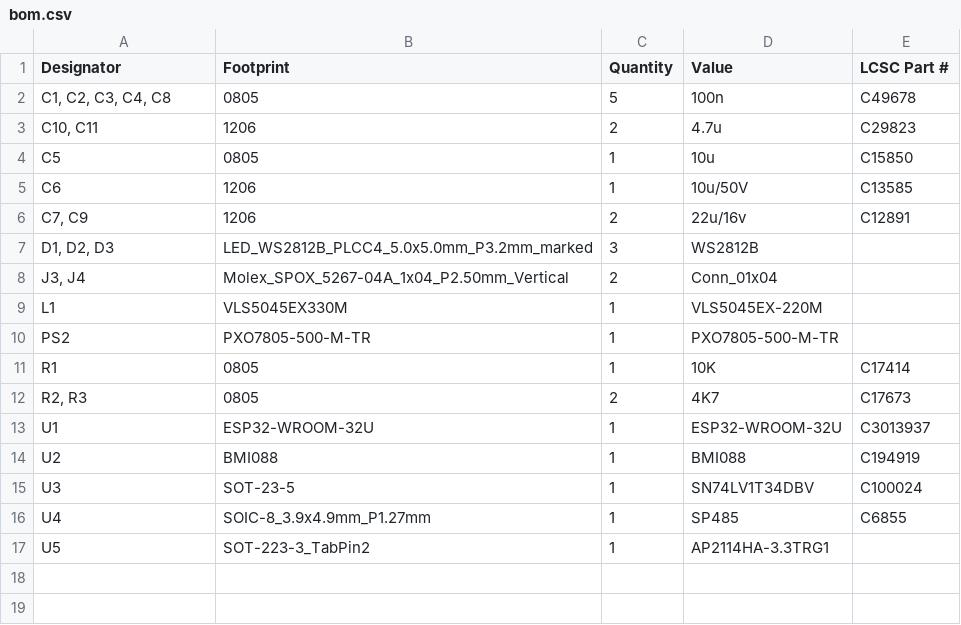
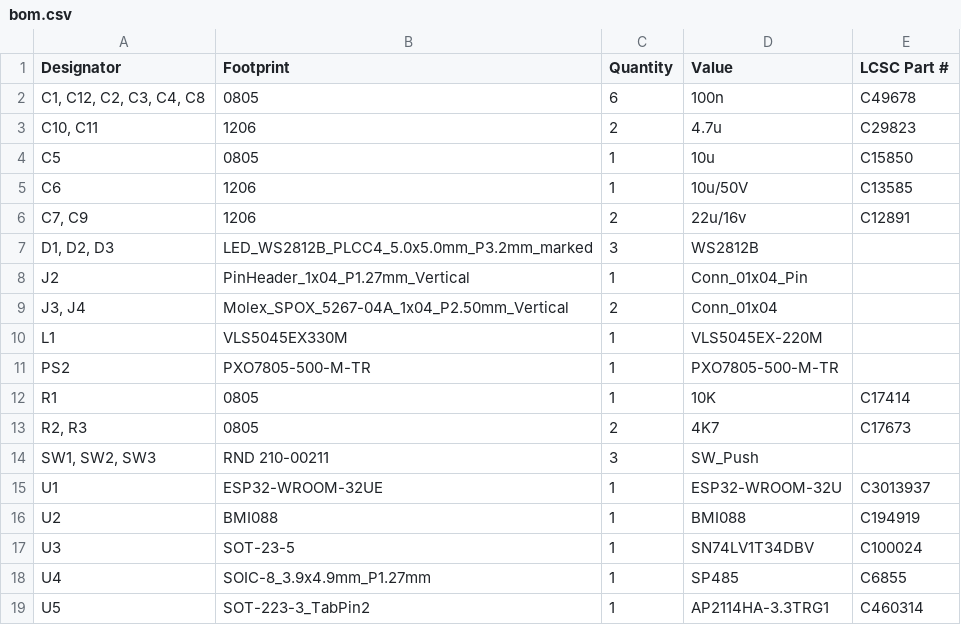
Before and after one commit to bit-bots/bitbots_imu_dxl, a CSV file: electronics/imu_module/production/bom.csv, drawn as a sheet.

```diff
--- a/electronics/imu_module/production/bom.csv
+++ b/electronics/imu_module/production/bom.csv
@@ -1,3 +1,3 @@
 Designator,Footprint,Quantity,Value,LCSC Part #
-"C1, C2, C3, C4, C8",0805,5,100n,C49678
+"C1, C12, C2, C3, C4, C8",0805,6,100n,C49678
 "C10, C11",1206,2,4.7u,C29823
@@ -7,2 +7,3 @@ C6,1206,1,10u/50V,C13585
 "D1, D2, D3",LED_WS2812B_PLCC4_5.0x5.0mm_P3.2mm_marked,3,WS2812B,
+J2,PinHeader_1x04_P1.27mm_Vertical,1,Conn_01x04_Pin,
 "J3, J4",Molex_SPOX_5267-04A_1x04_P2.50mm_Vertical,2,Conn_01x04,
@@ -12,3 +13,4 @@ R1,0805,1,10K,C17414
 "R2, R3",0805,2,4K7,C17673
-U1,ESP32-WROOM-32U,1,ESP32-WROOM-32U,C3013937
+"SW1, SW2, SW3",RND 210-00211,3,SW_Push,
+U1,ESP32-WROOM-32UE,1,ESP32-WROOM-32U,C3013937
 U2,BMI088,1,BMI088,C194919
@@ -16,2 +18,2 @@ U3,SOT-23-5,1,SN74LV1T34DBV,C100024
 U4,SOIC-8_3.9x4.9mm_P1.27mm,1,SP485,C6855
-U5,SOT-223-3_TabPin2,1,AP2114HA-3.3TRG1,
+U5,SOT-223-3_TabPin2,1,AP2114HA-3.3TRG1,C460314
```
Also changed, not shown: electronics/imu_module/production/positions.csv, 12 other files.
